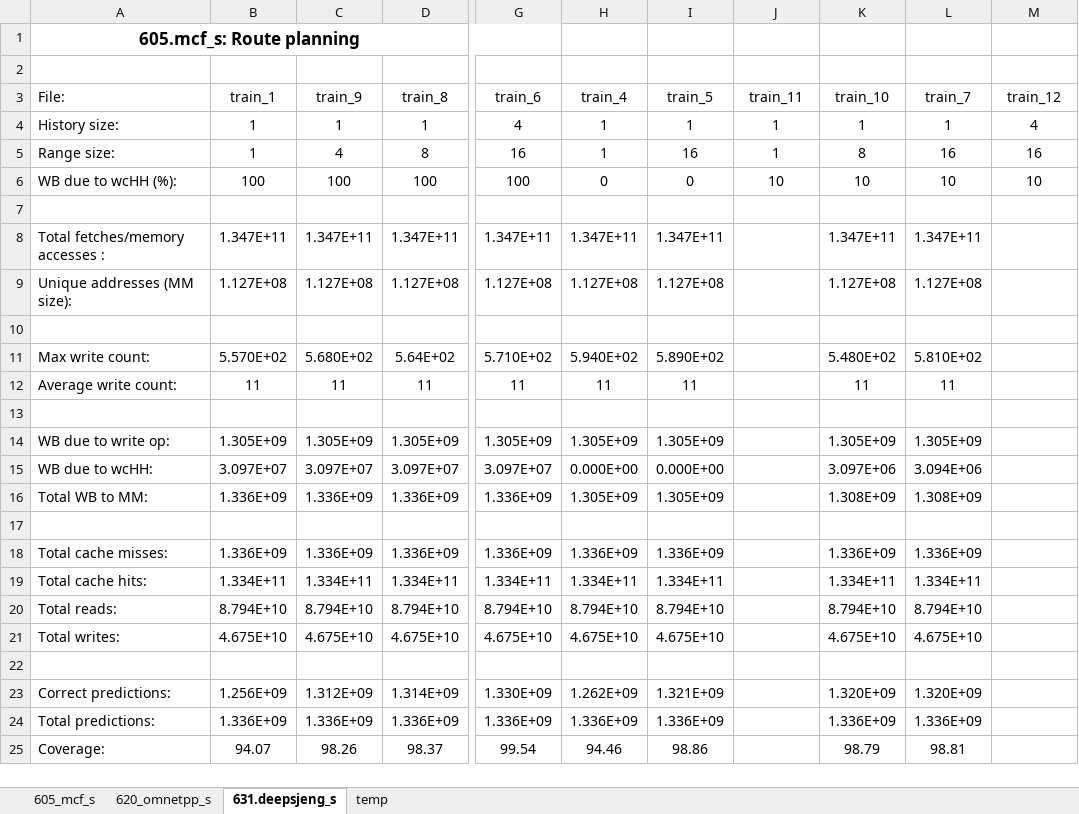
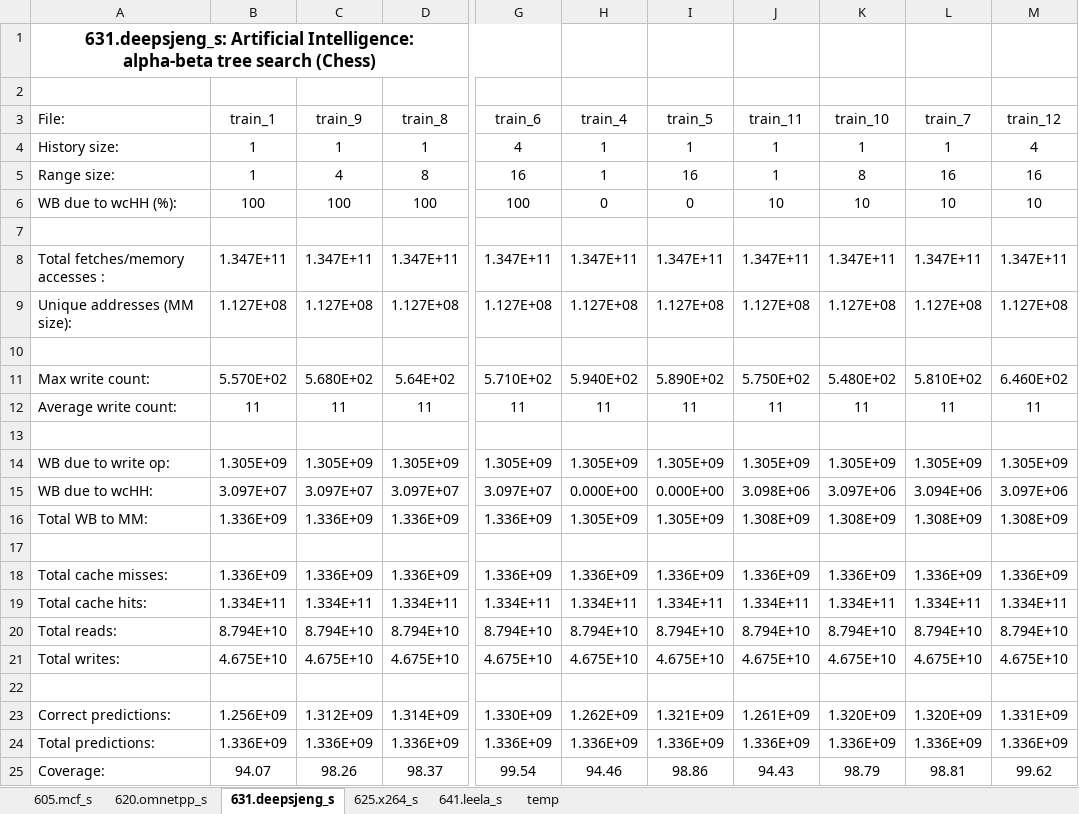
Before and after one commit to sudharavali/Write-Count-Prediction-for-Encrypted-Main-Memory, an Excel workbook: results/results_table.xlsx, sheet 631.deepsjeng_s, drawn as a sheet; only a part is shown, gaps mark what is left out; values as stored, in another font and other column widths than the file's, no borders; the diff names each change by its address in the sheet, - before the commit and + after, or states it on an @@ line.

```diff
--- a/results/results_table.xlsx (sheet 631.deepsjeng_s)
+++ b/results/results_table.xlsx (sheet 631.deepsjeng_s)
-sheet tab: 605_mcf_s
+sheet tab: 605.mcf_s
-sheet tab: 620_omnetpp_s
+sheet tab: 620.omnetpp_s
+sheet tab: 625.x264_s
+sheet tab: 641.leela_s
-A1 (File:): 605.mcf_s: Route planning
+A1 (File:): 631.deepsjeng_s: Artificial Intelligence: alpha-beta tree search (Chess)
-J8 (train_11): (empty)
+J8 (train_11): 1.347E+11
-M8 (train_12): (empty)
+M8 (train_12): 1.347E+11
-J9 (train_11): (empty)
+J9 (train_11): 1.127E+08
-M9 (train_12): (empty)
+M9 (train_12): 1.127E+08
-J11 (train_11): (empty)
+J11 (train_11): 5.750E+02
-M11 (train_12): (empty)
+M11 (train_12): 6.460E+02
-J12 (train_11): (empty)
+J12 (train_11): 11
-M12 (train_12): (empty)
+M12 (train_12): 11
-J14 (train_11): (empty)
+J14 (train_11): 1.305E+09
-M14 (train_12): (empty)
+M14 (train_12): 1.305E+09
-J15 (train_11): (empty)
+J15 (train_11): 3.098E+06
-M15 (train_12): (empty)
+M15 (train_12): 3.097E+06
-J16 (train_11): (empty)
+J16 (train_11): 1.308E+09
-M16 (train_12): (empty)
+M16 (train_12): 1.308E+09
-J18 (train_11): (empty)
+J18 (train_11): 1.336E+09
-M18 (train_12): (empty)
+M18 (train_12): 1.336E+09
-J19 (train_11): (empty)
+J19 (train_11): 1.334E+11
-M19 (train_12): (empty)
+M19 (train_12): 1.334E+11
-J20 (train_11): (empty)
+J20 (train_11): 8.794E+10
-M20 (train_12): (empty)
+M20 (train_12): 8.794E+10
-J21 (train_11): (empty)
+J21 (train_11): 4.675E+10
-M21 (train_12): (empty)
+M21 (train_12): 4.675E+10
-J23 (train_11): (empty)
+J23 (train_11): 1.261E+09
-M23 (train_12): (empty)
+M23 (train_12): 1.331E+09
-J24 (train_11): (empty)
+J24 (train_11): 1.336E+09
-M24 (train_12): (empty)
+M24 (train_12): 1.336E+09
-J25 (train_11): (empty)
+J25 (train_11): 94.43
-M25 (train_12): (empty)
+M25 (train_12): 99.62
```
Also changed, not shown: sheet 605.mcf_s, sheet 620.omnetpp_s.
